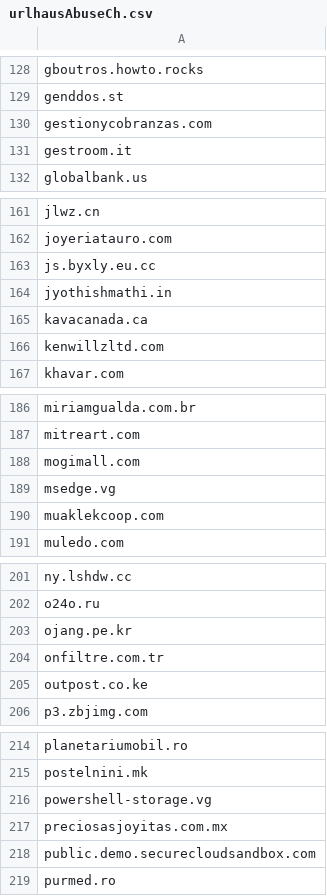
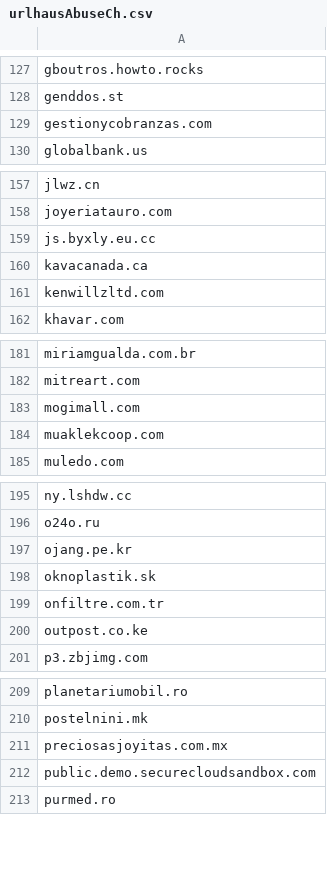
Before and after one commit to external-sources/hosts-sources, a CSV file: data/urlhausAbuseCh.csv, drawn as a sheet; only a part is shown, gaps mark what is left out; the diff covers the shown part only.

```diff
--- a/data/urlhausAbuseCh.csv
+++ b/data/urlhausAbuseCh.csv
@@ -130,3 +129,2 @@ genddos.st
 gestionycobranzas.com
-gestroom.it
 globalbank.us
@@ -163,3 +159,2 @@ joyeriatauro.com
 js.byxly.eu.cc
-jyothishmathi.in
 kavacanada.ca
@@ -188,3 +183,2 @@ mitreart.com
 mogimall.com
-msedge.vg
 muaklekcoop.com
@@ -203,2 +197,3 @@ o24o.ru
 ojang.pe.kr
+oknoplastik.sk
 onfiltre.com.tr
@@ -215,3 +210,2 @@ planetariumobil.ro
 postelnini.mk
-powershell-storage.vg
 preciosasjoyitas.com.mx
```
Also changed, not shown: 5 added rows and 6 removed rows elsewhere in this file, data/openfish/domain.csv, 3 other files.
